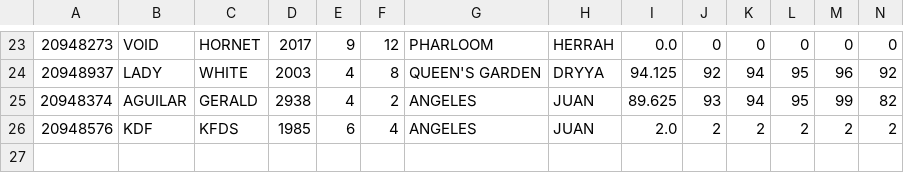
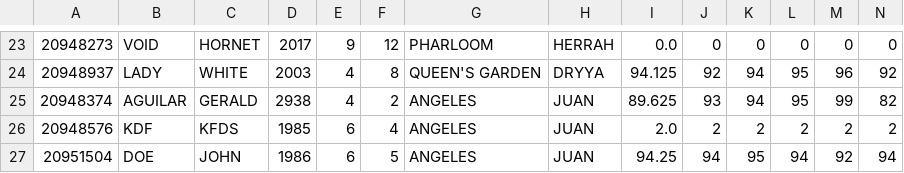
Before and after one commit to j-lim45/g2_case_study, a CSV file: database.csv, drawn as a sheet; only a part is shown, gaps mark what is left out; rows hold the shown columns only; the diff names each change by its address in the sheet, - before the commit and + after, or states it on an @@ line.

```diff
--- a/database.csv
+++ b/database.csv
+row 27: 20951504 | DOE | JOHN | 1986 | 6 | 5 | ANGELES | JUAN | 94.25 | 94 | 95 | 94 | 92 | 94
```
Also changed, not shown: 3 other files.
